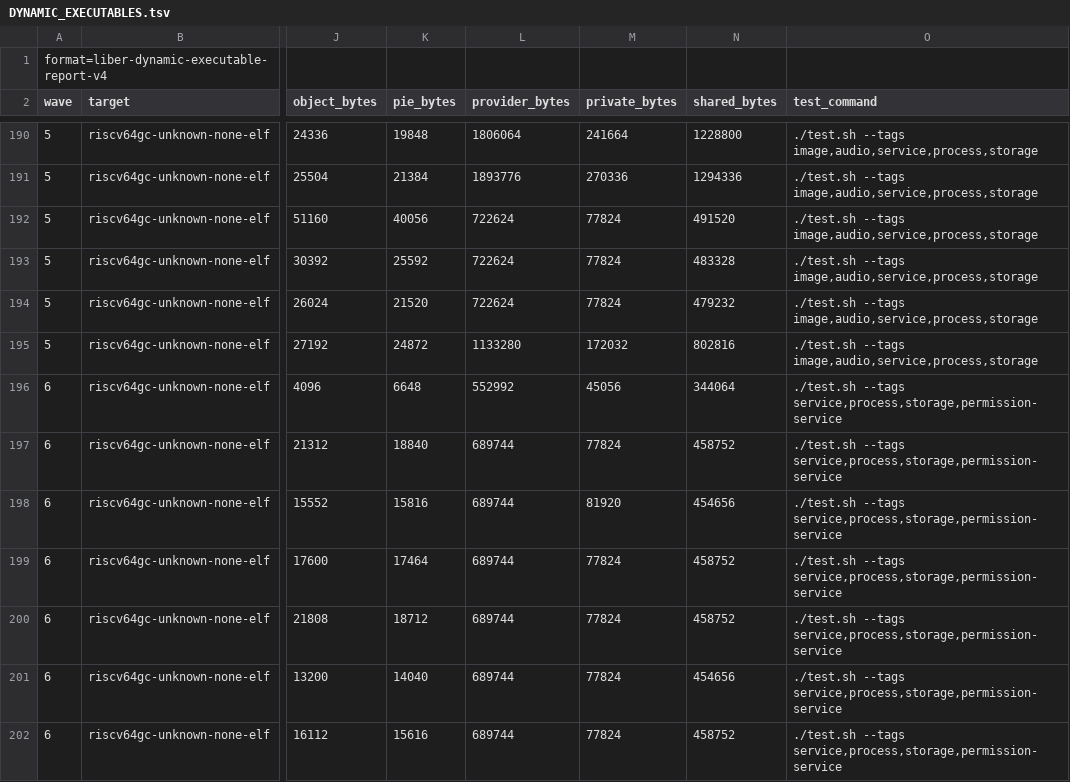
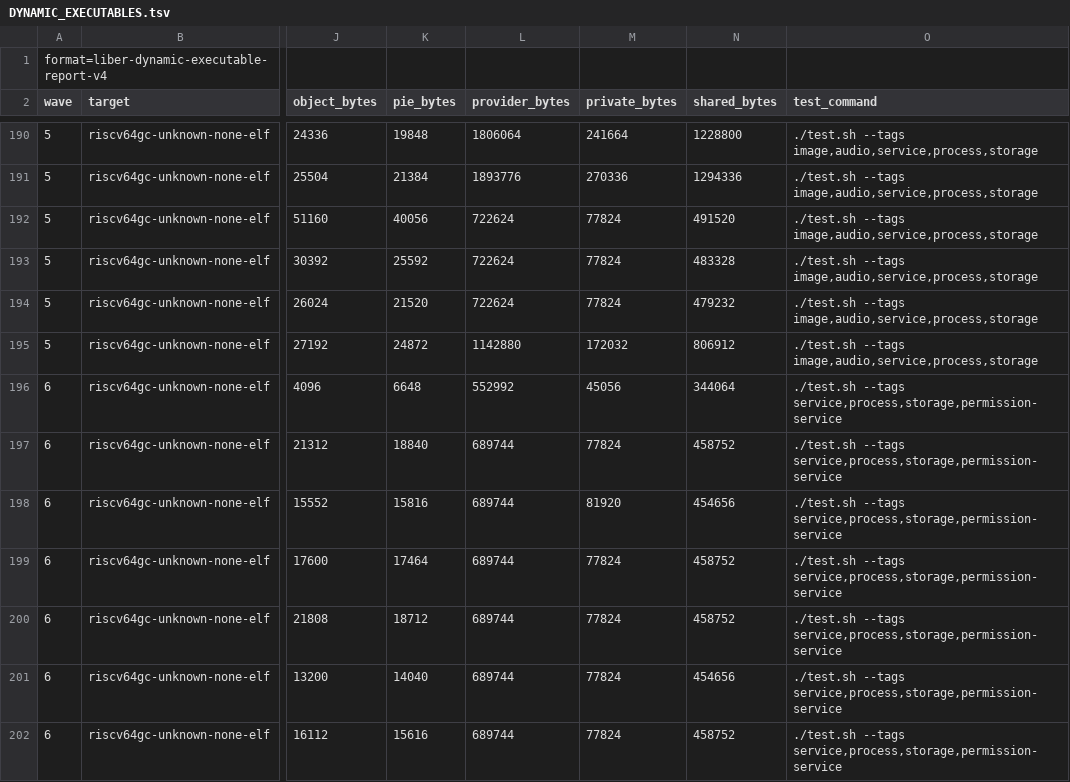
Before and after one commit to libersoft-org/libersystem, a TSV file: docs/DYNAMIC_EXECUTABLES.tsv, drawn as a sheet; only a part is shown, gaps mark what is left out; the diff covers the shown part only; the diff names each change by its address in the sheet, - before the commit and + after, or states it on an @@ line.

```diff
--- a/docs/DYNAMIC_EXECUTABLES.tsv
+++ b/docs/DYNAMIC_EXECUTABLES.tsv
-L195 (provider_bytes): 1133280
+L195 (provider_bytes): 1142880
-N195 (shared_bytes): 802816
+N195 (shared_bytes): 806912
```
Also changed, not shown: 10 edited cells elsewhere in this file, docs/DYNAMIC_IMAGE.tsv, docs/DYNAMIC_WAVES.tsv, 48 other files.
